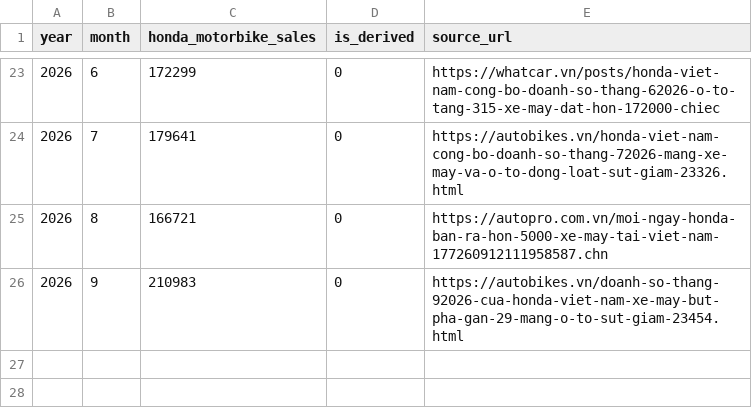
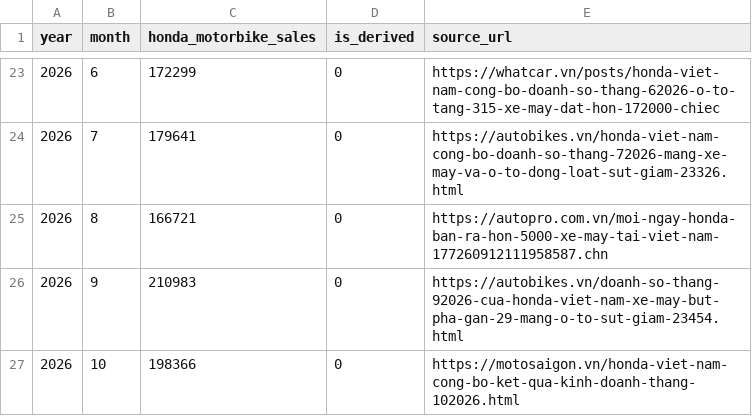
Before and after one commit to hoenhoen2409-hub/cars-tracking-, a CSV file: data/monthly_honda_motorbike_sales.csv, drawn as a sheet; only a part is shown, gaps mark what is left out; the diff names each change by its address in the sheet, - before the commit and + after, or states it on an @@ line.

```diff
--- a/data/monthly_honda_motorbike_sales.csv
+++ b/data/monthly_honda_motorbike_sales.csv
+row 27: 2026 | 10 | 198366 | 0 | https://motosaigon.vn/honda-viet-nam-cong-bo-ket-qua-kinh-doanh-thang-102026.html
```
Also changed, not shown: data/monthly_customs_truck_imports.csv, data/monthly_summary.csv, 6 other files.
